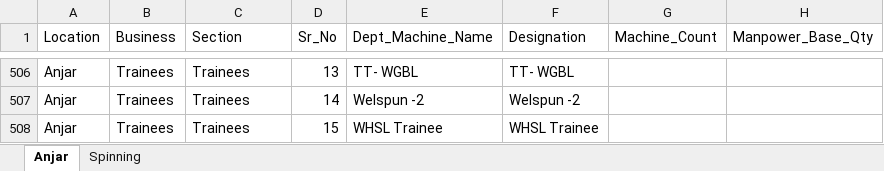
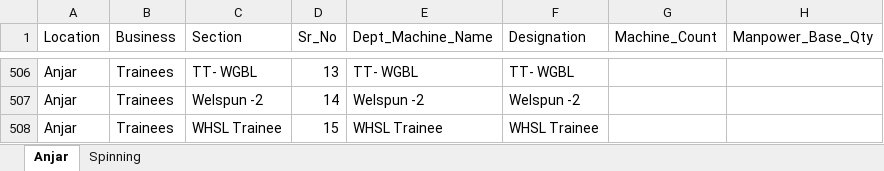
Before and after one commit to sahiththadimudupula/Anjar, an Excel workbook: working/Anjar_manning_live.xlsx, sheet Anjar, drawn as a sheet; only a part is shown, gaps mark what is left out; values as stored, in another font and other column widths than the file's, no borders; the diff covers the shown part only; the diff names each change by its address in the sheet, - before the commit and + after, or states it on an @@ line.

```diff
--- a/working/Anjar_manning_live.xlsx (sheet Anjar)
+++ b/working/Anjar_manning_live.xlsx (sheet Anjar)
-C506 (Section): Trainees
+C506 (Section): TT- WGBL
-C507 (Section): Trainees
+C507 (Section): Welspun -2
-C508 (Section): Trainees
+C508 (Section): WHSL Trainee
```
Also changed, not shown: 27 edited cells elsewhere in this sheet, sheet Spinning, input/Anjar_manning.xlsx, output/Anjar_manning_download.xlsx, 7 other files.
